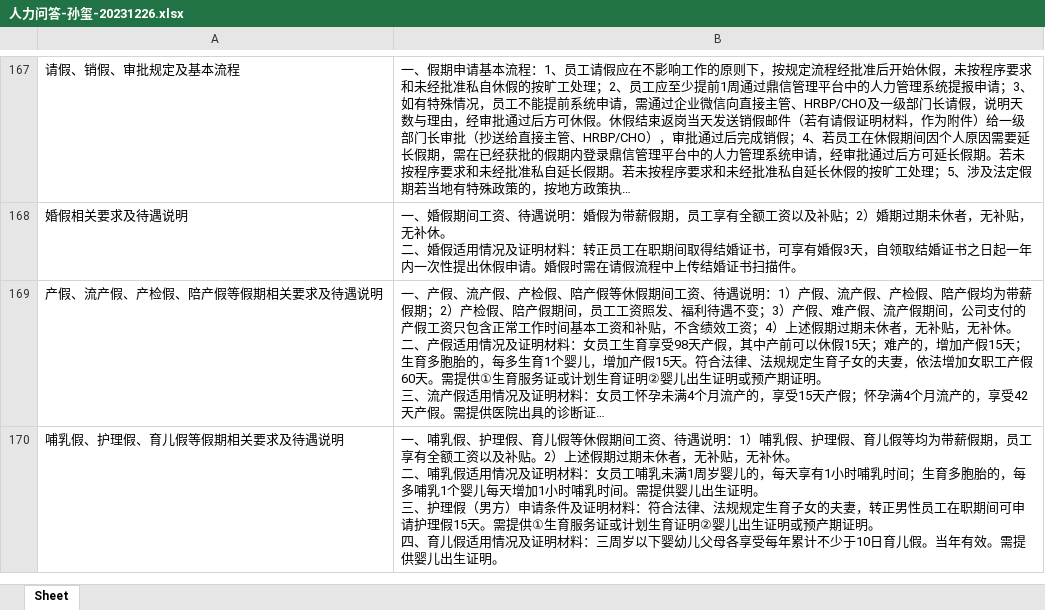
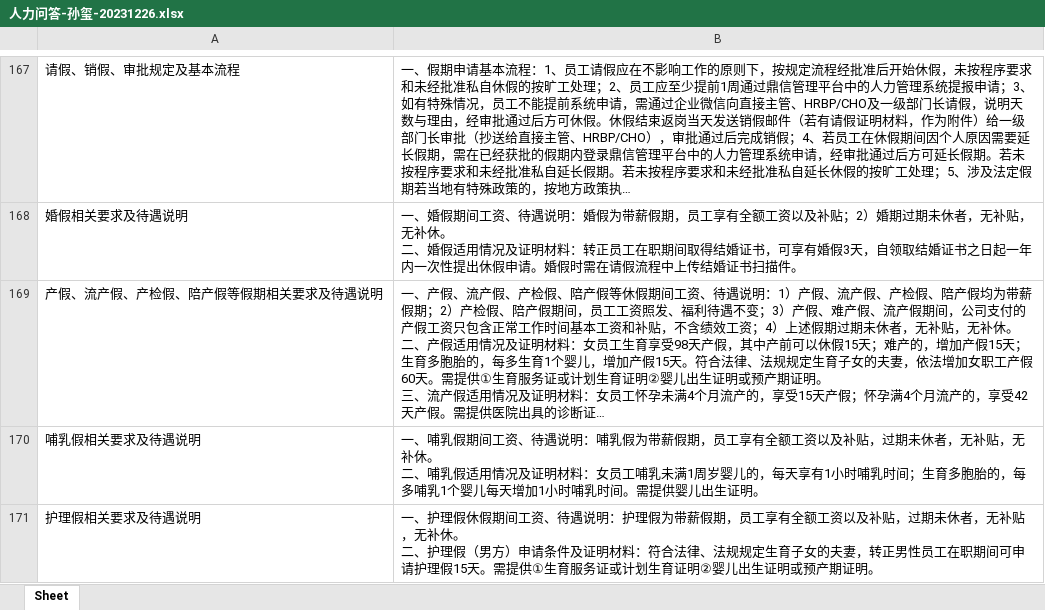
Before and after one commit to NSSSJSS/decrypt, an Excel workbook: 人力问答-孙玺-20231226.xlsx, sheet Sheet, drawn as a sheet; only a part is shown, gaps mark what is left out; long unchanged cells end in …; values as stored, in another font and other column widths than the file's, no borders; removed rows and columns are numbered as before the commit, all else as after; ↵ is a line break in a cell; the diff covers the shown part only; the diff names each change by its address in the sheet, - before the commit and + after, or states it on an @@ line.

```diff
--- a/人力问答-孙玺-20231226.xlsx (sheet Sheet)
+++ b/人力问答-孙玺-20231226.xlsx (sheet Sheet)
-row 170: 哺乳假、护理假、育儿假等假期相关要求及待遇说明 | 一、哺乳假、护理假、育儿假等休假期间工资、待遇说明：1）哺乳假、护理假、育儿假等均为带薪假期，员工享有全额工资以及补贴。2）上述假期过期未休者，无补贴，无补休。 ↵ 二、哺乳假适用情况及证明材料：女员工哺乳未满1周岁婴儿的，每天享有1小时哺乳时间；生育多胞胎的，每多哺乳1个婴儿每天增加1小时哺乳时间。需提供婴儿出生证明。 ↵ 三、护理假（男方）申请条件及证明材料：符合法律、法规规定生育子女的夫妻，转正男性员工在职期间可申请护理假15天。需提供①生育服务证或计划生育证明②婴儿出生证明或预产期证明。 ↵ 四、育儿假适用情况及证明材料：三周岁以下婴幼儿父母各享受每年累计不少于10日育儿假。当年有效。需提供婴儿出生证明。
+row 170: 哺乳假相关要求及待遇说明 | 一、哺乳假期间工资、待遇说明：哺乳假为带薪假期，员工享有全额工资以及补贴，过期未休者，无补贴，无补休。 ↵ 二、哺乳假适用情况及证明材料：女员工哺乳未满1周岁婴儿的，每天享有1小时哺乳时间；生育多胞胎的，每多哺乳1个婴儿每天增加1小时哺乳时间。需提供婴儿出生证明。
+row 171: 护理假相关要求及待遇说明 | 一、护理假休假期间工资、待遇说明：护理假为带薪假期，员工享有全额工资以及补贴，过期未休者，无补贴，无补休。 ↵ 二、护理假（男方）申请条件及证明材料：符合法律、法规规定生育子女的夫妻，转正男性员工在职期间可申请护理假15天。需提供①生育服务证或计划生育证明②婴儿出生证明或预产期证明。
```
Also changed, not shown: 1 added row and 1 edited cell elsewhere in this sheet.
